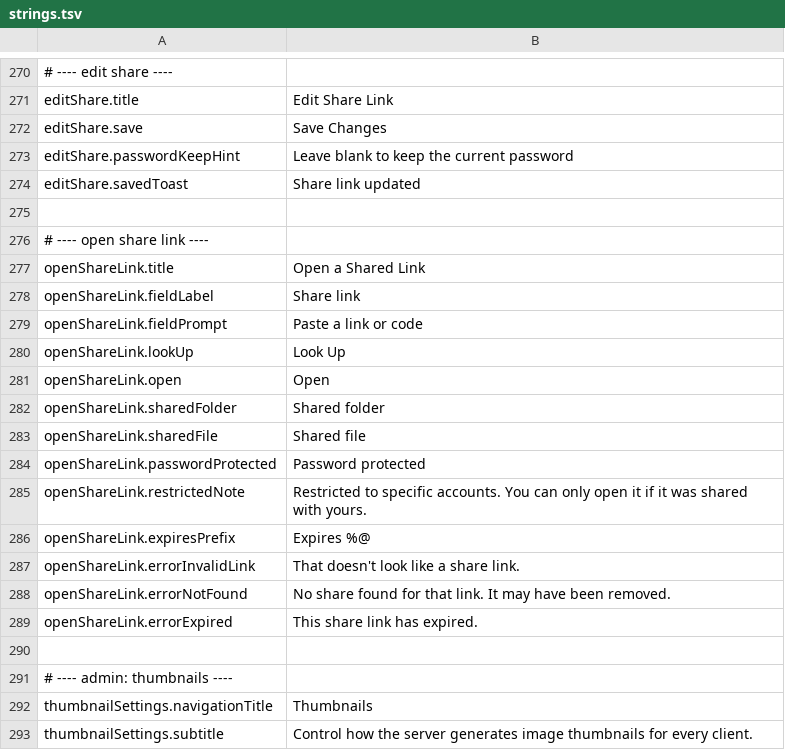
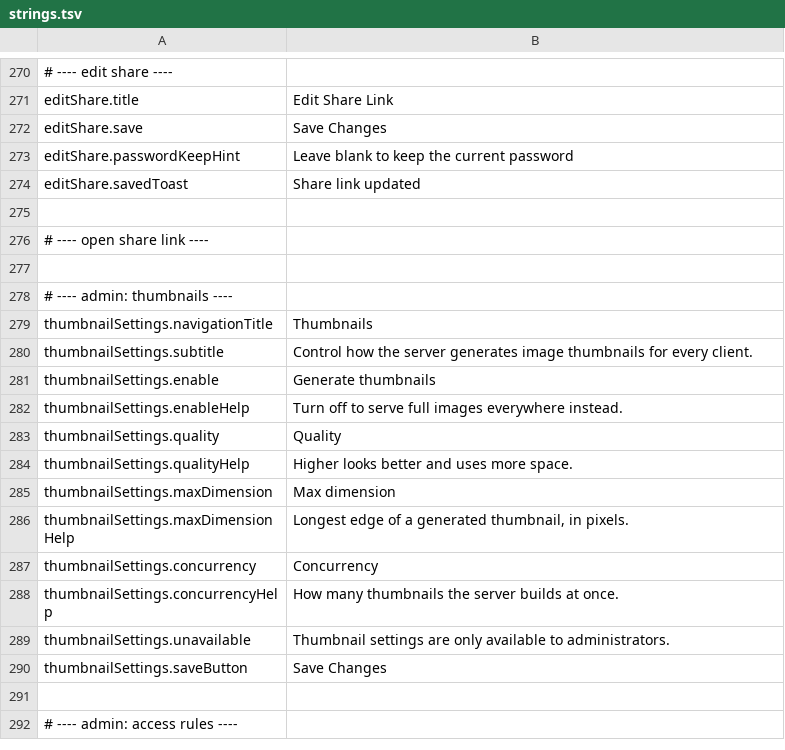
Before and after one commit to PhillipMaizza/NextExplorer-iOS, a TSV file: Packages/Localization/strings.tsv, drawn as a sheet; only a part is shown, gaps mark what is left out; the shorter side is filled out with more unchanged rows.

```diff
--- a/Packages/Localization/strings.tsv
+++ b/Packages/Localization/strings.tsv
@@ -276,15 +276,2 @@ editShare.savedToast	Share link updated
 # ---- open share link ----
-openShareLink.title	Open a Shared Link
-openShareLink.fieldLabel	Share link
-openShareLink.fieldPrompt	Paste a link or code
-openShareLink.lookUp	Look Up
-openShareLink.open	Open
-openShareLink.sharedFolder	Shared folder
-openShareLink.sharedFile	Shared file
-openShareLink.passwordProtected	Password protected
-openShareLink.restrictedNote	Restricted to specific accounts. You can only open it if it was shared with yours.
-openShareLink.expiresPrefix	Expires %@
-openShareLink.errorInvalidLink	That doesn't look like a share link.
-openShareLink.errorNotFound	No share found for that link. It may have been removed.
-openShareLink.errorExpired	This share link has expired.
 
```
Also changed, not shown: 18 other files.
